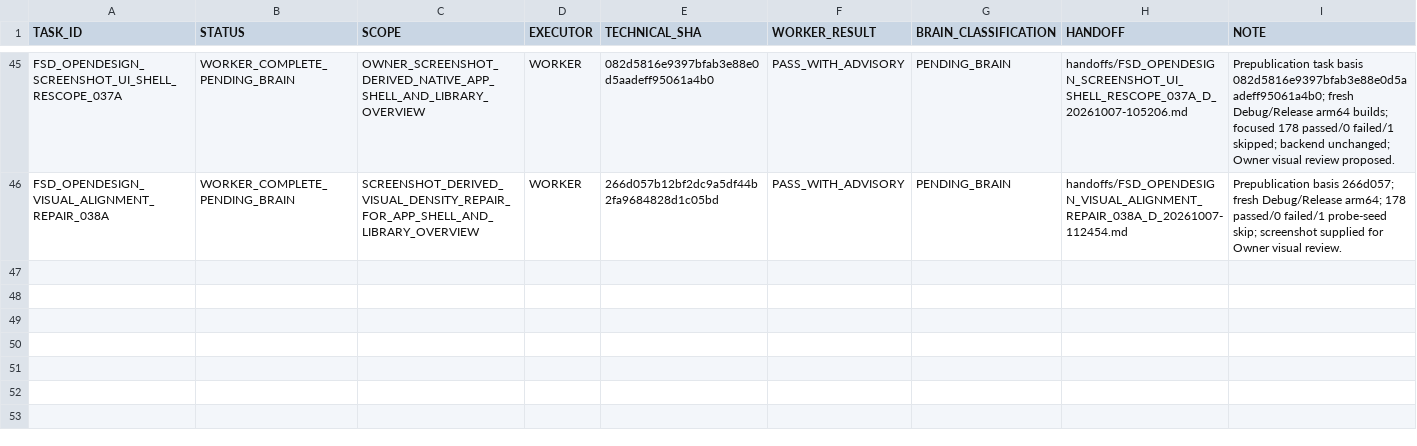
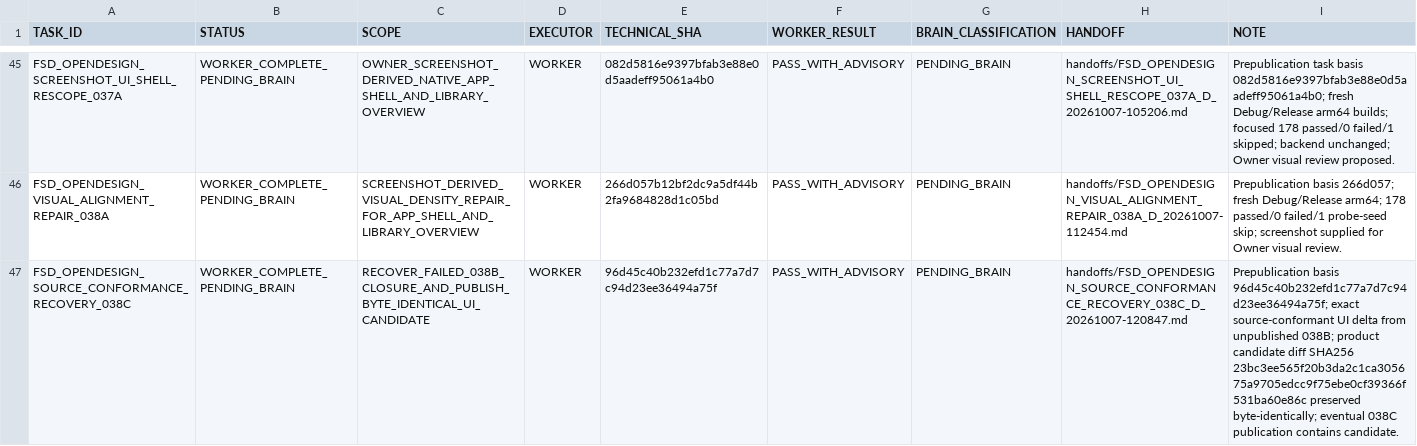
Before and after one commit to cenvu/FSD, a TSV file: STATE/TASK_LEDGER.tsv, drawn as a sheet; only a part is shown, gaps mark what is left out.

Commit message:
Publish OpenDesign conformance recovery 038C

```diff
--- a/STATE/TASK_LEDGER.tsv
+++ b/STATE/TASK_LEDGER.tsv
@@ -46 +46,2 @@ FSD_OPENDESIGN_SCREENSHOT_UI_SHELL_RESCOPE_037A	WORKER_COMPLETE_PENDING_BRAIN	OW
 FSD_OPENDESIGN_VISUAL_ALIGNMENT_REPAIR_038A	WORKER_COMPLETE_PENDING_BRAIN	SCREENSHOT_DERIVED_VISUAL_DENSITY_REPAIR_FOR_APP_SHELL_AND_LIBRARY_OVERVIEW	WORKER	266d057b12bf2dc9a5df44b2fa9684828d1c05bd	PASS_WITH_ADVISORY	PENDING_BRAIN	handoffs/FSD_OPENDESIGN_VISUAL_ALIGNMENT_REPAIR_038A_D_20261007-112454.md	Prepublication basis 266d057; fresh Debug/Release arm64; 178 passed/0 failed/1 probe-seed skip; screenshot supplied for Owner visual review.
+FSD_OPENDESIGN_SOURCE_CONFORMANCE_RECOVERY_038C	WORKER_COMPLETE_PENDING_BRAIN	RECOVER_FAILED_038B_CLOSURE_AND_PUBLISH_BYTE_IDENTICAL_UI_CANDIDATE	WORKER	96d45c40b232efd1c77a7d7c94d23ee36494a75f	PASS_WITH_ADVISORY	PENDING_BRAIN	handoffs/FSD_OPENDESIGN_SOURCE_CONFORMANCE_RECOVERY_038C_D_20261007-120847.md	Prepublication basis 96d45c40b232efd1c77a7d7c94d23ee36494a75f; exact source-conformant UI delta from unpublished 038B; product candidate diff SHA256 23bc3ee565f20b3da2c1ca305675a9705edcc9f75ebe0cf39366f531ba60e86c preserved byte-identically; eventual 038C publication contains candidate.
```
Also changed, not shown: 4 other files.
